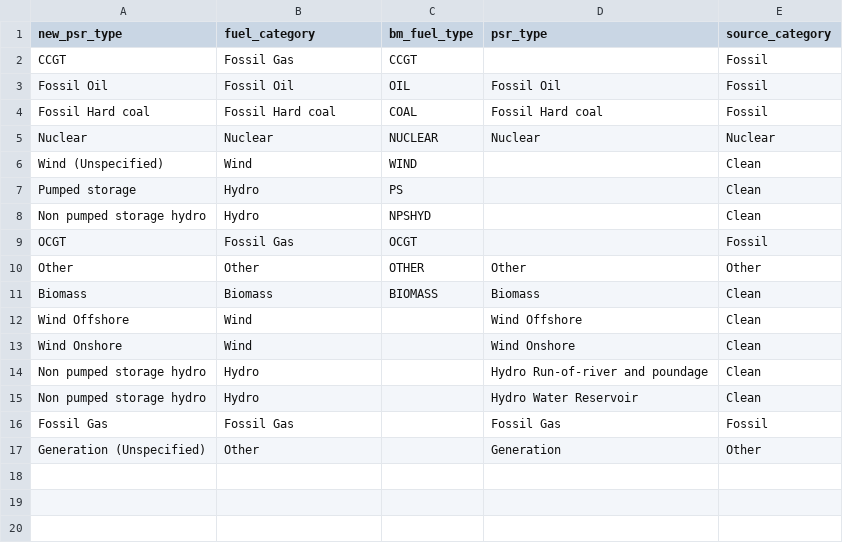
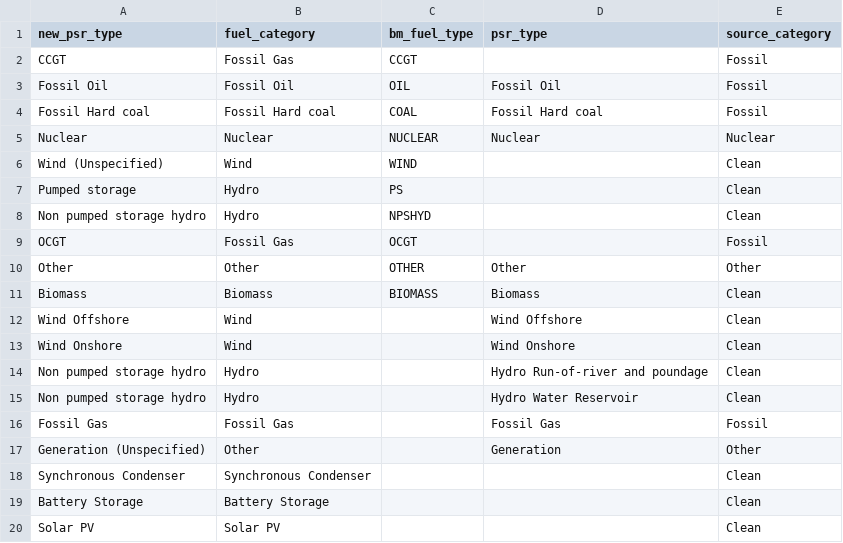
Before and after one commit to lilychau1/uk-power-analytics, a CSV file: airflow_workflows/resources/psr_fuel_type_mapping.csv, drawn as a sheet.

Commit message:
Fixed mappings and added new aggregated views

```diff
--- a/airflow_workflows/resources/psr_fuel_type_mapping.csv
+++ b/airflow_workflows/resources/psr_fuel_type_mapping.csv
@@ -17 +17,4 @@ Fossil Gas,Fossil Gas,,Fossil Gas,Fossil
 Generation (Unspecified),Other,,Generation,Other
+Synchronous Condenser,Synchronous Condenser,,,Clean
+Battery Storage,Battery Storage,,,Clean
+Solar PV,Solar PV,,,Clean
```
Also changed, not shown: 11 other files.
